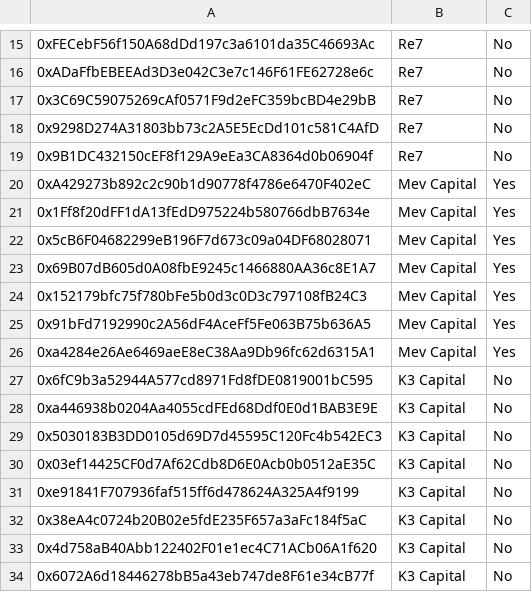
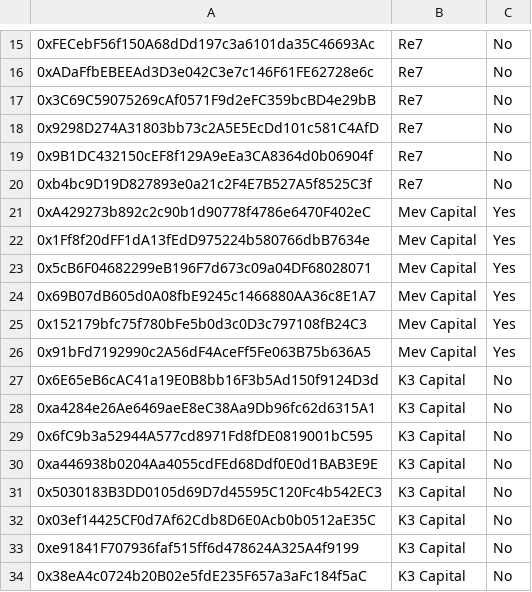
Before and after one commit to euler-xyz/evk-periphery, a CSV file: script/production/avalanche/governedPerspectiveVaults/GovernedPerspectiveVaults.csv, drawn as a sheet; only a part is shown, gaps mark what is left out; the shorter side is filled out with more unchanged rows; addresses are those after the commit; the diff names each change by its address in the sheet, - before the commit and + after, or states it on an @@ line.

Commit message:
feat: add missing vaults on avalanche

```diff
--- a/script/production/avalanche/governedPerspectiveVaults/GovernedPerspectiveVaults.csv
+++ b/script/production/avalanche/governedPerspectiveVaults/GovernedPerspectiveVaults.csv
+row 20: 0xb4bc9D19D827893e0a21c2F4E7B527A5f8525C3f | Re7 | No
+row 27: 0x6E65eB6cAC41a19E0B8bb16F3b5Ad150f9124D3d | K3 Capital | No
-B28: Mev Capital
+B28: K3 Capital
-C28: Yes
+C28: No
```
